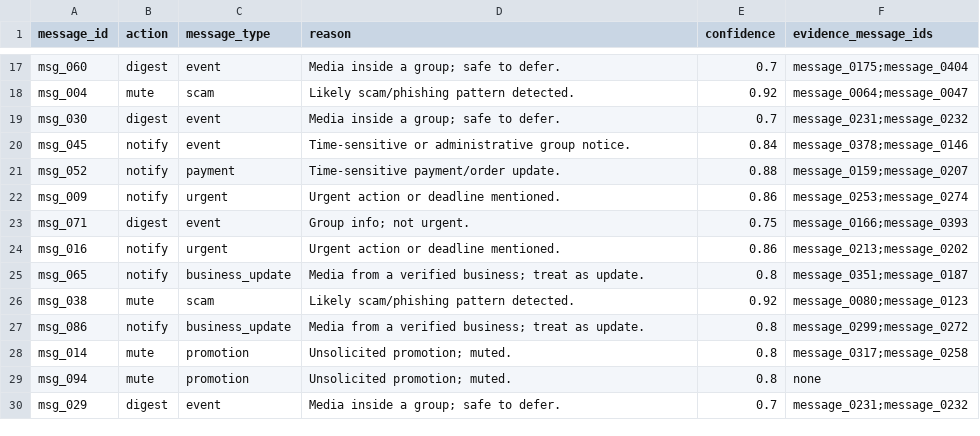
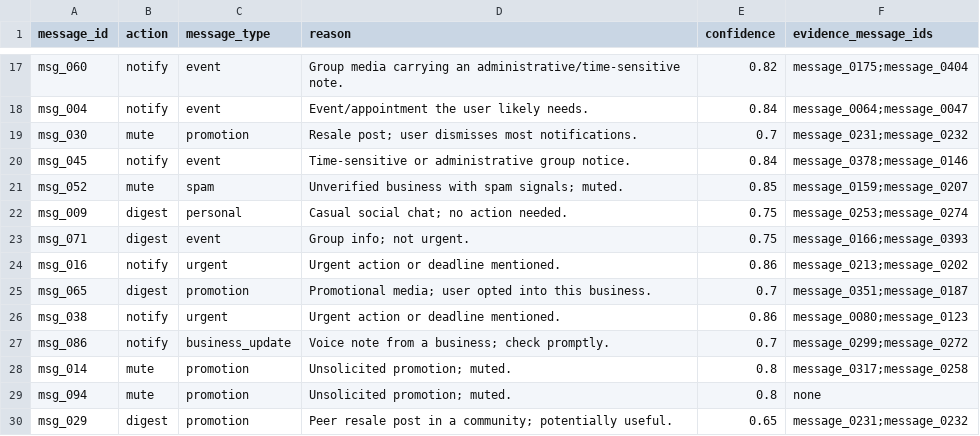
Before and after one commit to Zhiyilang/orchestrate-kit, a CSV file: dataset/output.csv, drawn as a sheet; only a part is shown, gaps mark what is left out; the diff covers the shown part only; the diff names each change by its address in the sheet, - before the commit and + after, or states it on an @@ line.

```diff
--- a/dataset/output.csv
+++ b/dataset/output.csv
-B17 (action): digest
+B17 (action): notify
-D17 (reason): Media inside a group; safe to defer.
+D17 (reason): Group media carrying an administrative/time-sensitive note.
-E17 (confidence): 0.7
+E17 (confidence): 0.82
-B18 (action): mute
+B18 (action): notify
-C18 (message_type): scam
+C18 (message_type): event
-D18 (reason): Likely scam/phishing pattern detected.
+D18 (reason): Event/appointment the user likely needs.
-E18 (confidence): 0.92
+E18 (confidence): 0.84
-B19 (action): digest
+B19 (action): mute
-C19 (message_type): event
+C19 (message_type): promotion
-D19 (reason): Media inside a group; safe to defer.
+D19 (reason): Resale post; user dismisses most notifications.
-B21 (action): notify
+B21 (action): mute
-C21 (message_type): payment
+C21 (message_type): spam
-D21 (reason): Time-sensitive payment/order update.
+D21 (reason): Unverified business with spam signals; muted.
-E21 (confidence): 0.88
+E21 (confidence): 0.85
-B22 (action): notify
+B22 (action): digest
-C22 (message_type): urgent
+C22 (message_type): personal
-D22 (reason): Urgent action or deadline mentioned.
+D22 (reason): Casual social chat; no action needed.
-E22 (confidence): 0.86
+E22 (confidence): 0.75
-B25 (action): notify
+B25 (action): digest
-C25 (message_type): business_update
+C25 (message_type): promotion
-D25 (reason): Media from a verified business; treat as update.
+D25 (reason): Promotional media; user opted into this business.
-E25 (confidence): 0.8
+E25 (confidence): 0.7
-B26 (action): mute
+B26 (action): notify
-C26 (message_type): scam
+C26 (message_type): urgent
-D26 (reason): Likely scam/phishing pattern detected.
+D26 (reason): Urgent action or deadline mentioned.
-E26 (confidence): 0.92
+E26 (confidence): 0.86
-D27 (reason): Media from a verified business; treat as update.
+D27 (reason): Voice note from a business; check promptly.
-E27 (confidence): 0.8
+E27 (confidence): 0.7
-C30 (message_type): event
+C30 (message_type): promotion
-D30 (reason): Media inside a group; safe to defer.
+D30 (reason): Peer resale post in a community; potentially useful.
-E30 (confidence): 0.7
+E30 (confidence): 0.65
```
Also changed, not shown: 167 edited cells elsewhere in this file, 1 other file.
